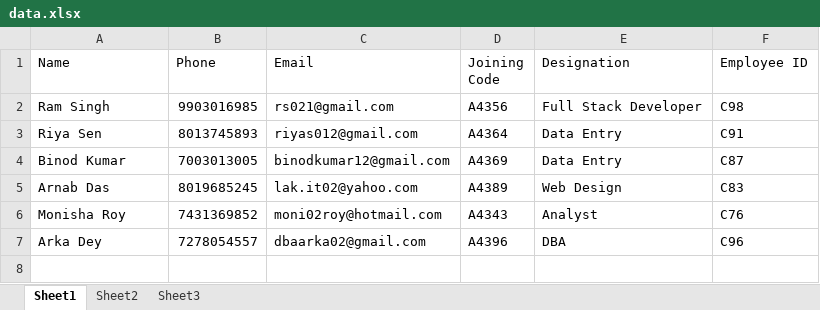
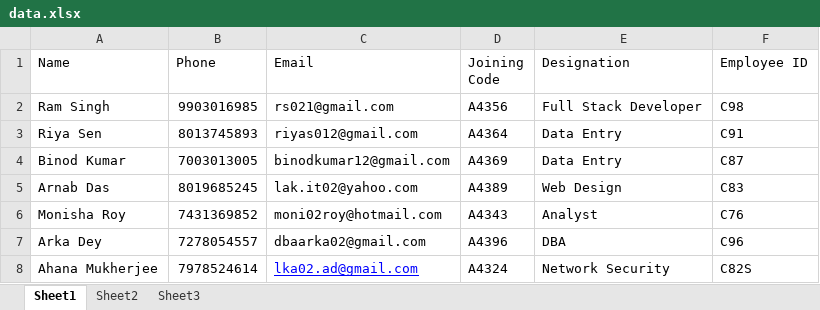
Before and after one commit to soumyajit0109/projectpro, an Excel workbook: data.xlsx, sheet Sheet1, drawn as a sheet; values as stored, in another font and other column widths than the file's, no borders; the diff names each change by its address in the sheet, - before the commit and + after, or states it on an @@ line.

Commit message:
Change row

```diff
--- a/data.xlsx (sheet Sheet1)
+++ b/data.xlsx (sheet Sheet1)
+row 8: Ahana Mukherjee | 7978524614 | lka02.ad@gmail.com | A4324 | Network Security | C82S
```
